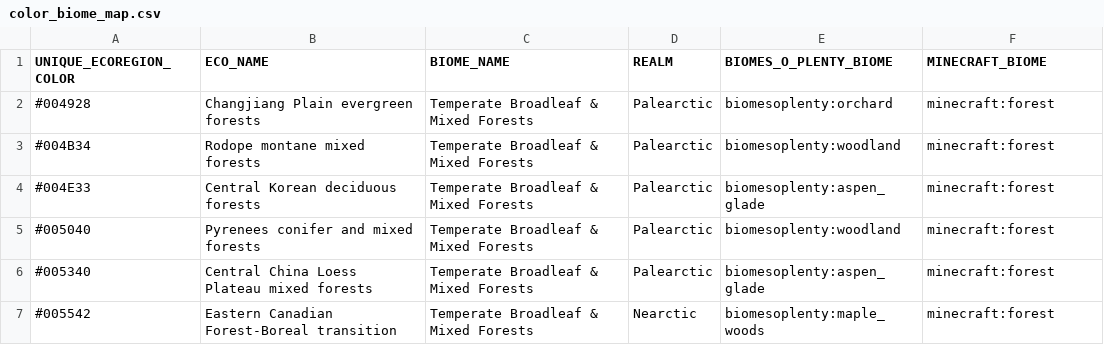
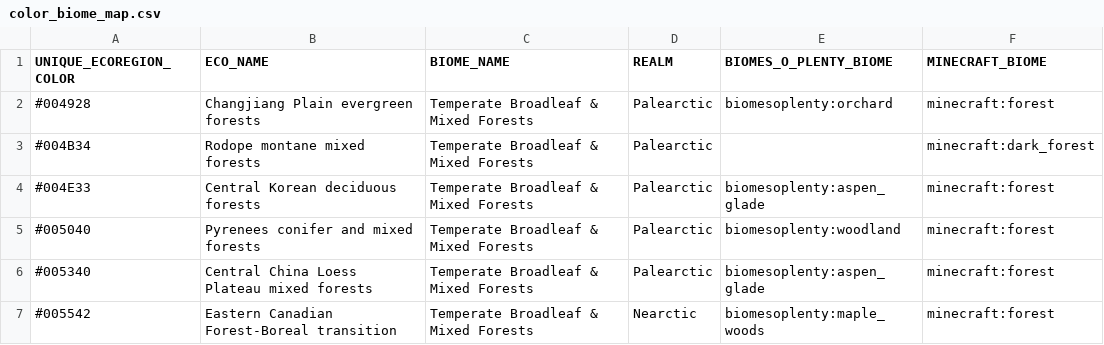
Before and after one commit to intplex/terrarium-expanded, a CSV file: common/src/main/resources/data/terrarium_expanded/ecoregions/color_biome_map.csv, drawn as a sheet; only a part is shown; the diff covers the shown part only.

Commit message:
Greater biome variability

```diff
--- a/common/src/main/resources/data/terrarium_expanded/ecoregions/color_biome_map.csv
+++ b/common/src/main/resources/data/terrarium_expanded/ecoregions/color_biome_map.csv
@@ -2,3 +2,3 @@ UNIQUE_ECOREGION_COLOR,ECO_NAME,BIOME_NAME,REALM,BIOMES_O_PLENTY_BIOME,MINECRAFT
 #004928,Changjiang Plain evergreen forests,Temperate Broadleaf & Mixed Forests,Palearctic,biomesoplenty:orchard,minecraft:forest
-#004B34,Rodope montane mixed forests,Temperate Broadleaf & Mixed Forests,Palearctic,biomesoplenty:woodland,minecraft:forest
+#004B34,Rodope montane mixed forests,Temperate Broadleaf & Mixed Forests,Palearctic,,minecraft:dark_forest
 #004E33,Central Korean deciduous forests,Temperate Broadleaf & Mixed Forests,Palearctic,biomesoplenty:aspen_glade,minecraft:forest
```
Also changed, not shown: 19 edited cells elsewhere in this file.
